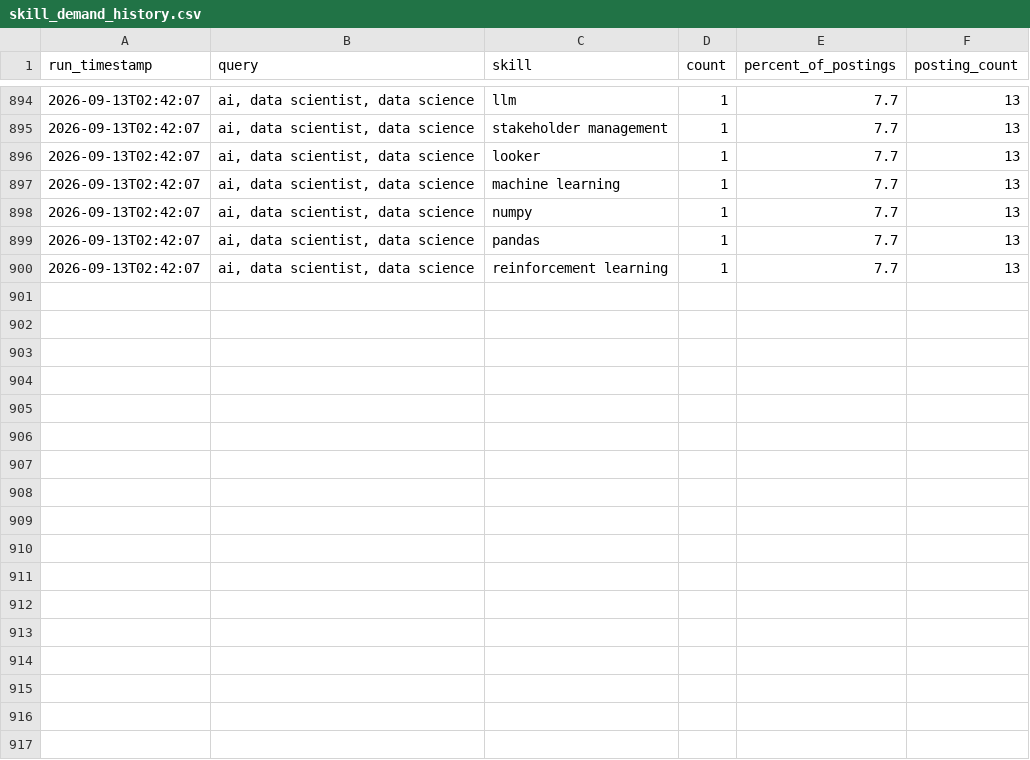
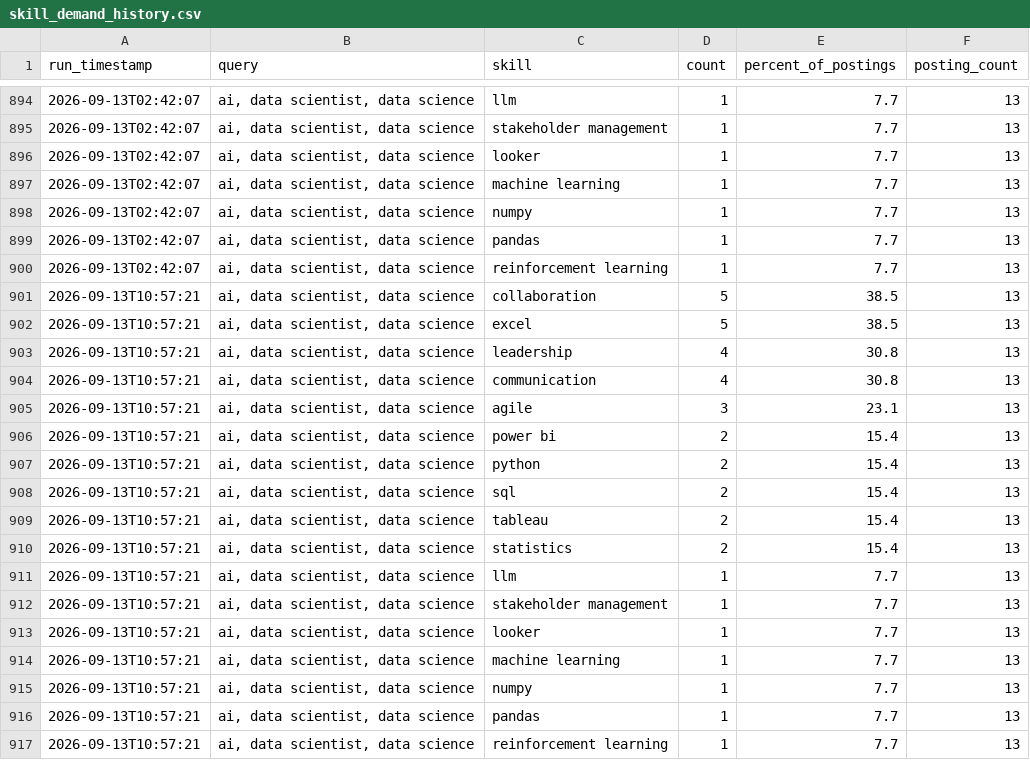
Before and after one commit to sankara226/CAREER-TRANSITION-JOB-SCRAPER, a CSV file: history/skill_demand_history.csv, drawn as a sheet; only a part is shown, gaps mark what is left out; the diff names each change by its address in the sheet, - before the commit and + after, or states it on an @@ line.

```diff
--- a/history/skill_demand_history.csv
+++ b/history/skill_demand_history.csv
+row 901: 2026-09-13T10:57:21 | ai, data scientist, data science | collaboration | 5 | 38.5 | 13
+row 902: 2026-09-13T10:57:21 | ai, data scientist, data science | excel | 5 | 38.5 | 13
+row 903: 2026-09-13T10:57:21 | ai, data scientist, data science | leadership | 4 | 30.8 | 13
+row 904: 2026-09-13T10:57:21 | ai, data scientist, data science | communication | 4 | 30.8 | 13
+row 905: 2026-09-13T10:57:21 | ai, data scientist, data science | agile | 3 | 23.1 | 13
+row 906: 2026-09-13T10:57:21 | ai, data scientist, data science | power bi | 2 | 15.4 | 13
+row 907: 2026-09-13T10:57:21 | ai, data scientist, data science | python | 2 | 15.4 | 13
+row 908: 2026-09-13T10:57:21 | ai, data scientist, data science | sql | 2 | 15.4 | 13
+row 909: 2026-09-13T10:57:21 | ai, data scientist, data science | tableau | 2 | 15.4 | 13
+row 910: 2026-09-13T10:57:21 | ai, data scientist, data science | statistics | 2 | 15.4 | 13
+row 911: 2026-09-13T10:57:21 | ai, data scientist, data science | llm | 1 | 7.7 | 13
+row 912: 2026-09-13T10:57:21 | ai, data scientist, data science | stakeholder management | 1 | 7.7 | 13
+row 913: 2026-09-13T10:57:21 | ai, data scientist, data science | looker | 1 | 7.7 | 13
+row 914: 2026-09-13T10:57:21 | ai, data scientist, data science | machine learning | 1 | 7.7 | 13
+row 915: 2026-09-13T10:57:21 | ai, data scientist, data science | numpy | 1 | 7.7 | 13
+row 916: 2026-09-13T10:57:21 | ai, data scientist, data science | pandas | 1 | 7.7 | 13
+row 917: 2026-09-13T10:57:21 | ai, data scientist, data science | reinforcement learning | 1 | 7.7 | 13
```
Also changed, not shown: 2 other files.
